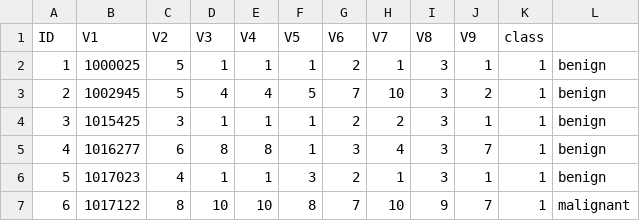
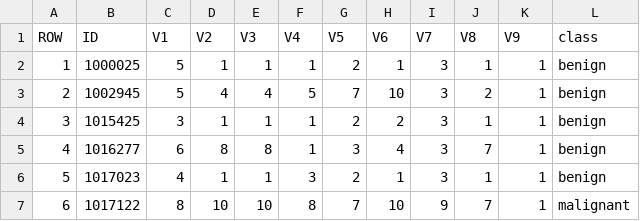
Before and after one commit to JasungK1/Biopsy, a CSV file: biopsy - biopsy.csv, drawn as a sheet; only a part is shown.

Commit message:
Update biopsy - biopsy.csv

```diff
--- a/biopsy - biopsy.csv
+++ b/biopsy - biopsy.csv
@@ -1,2 +1,2 @@
-ID,V1,V2,V3,V4,V5,V6,V7,V8,V9,class
+ROW,ID,V1,V2,V3,V4,V5,V6,V7,V8,V9,class
 1,1000025,5,1,1,1,2,1,3,1,1,benign
```
